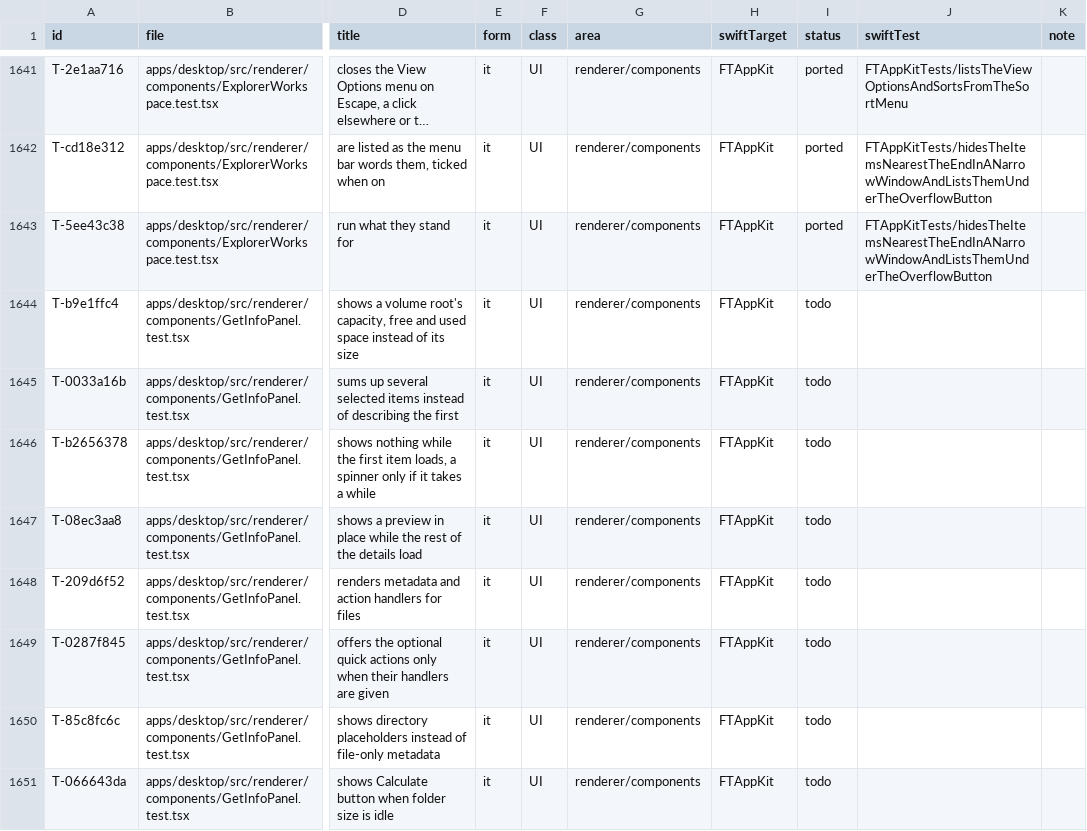
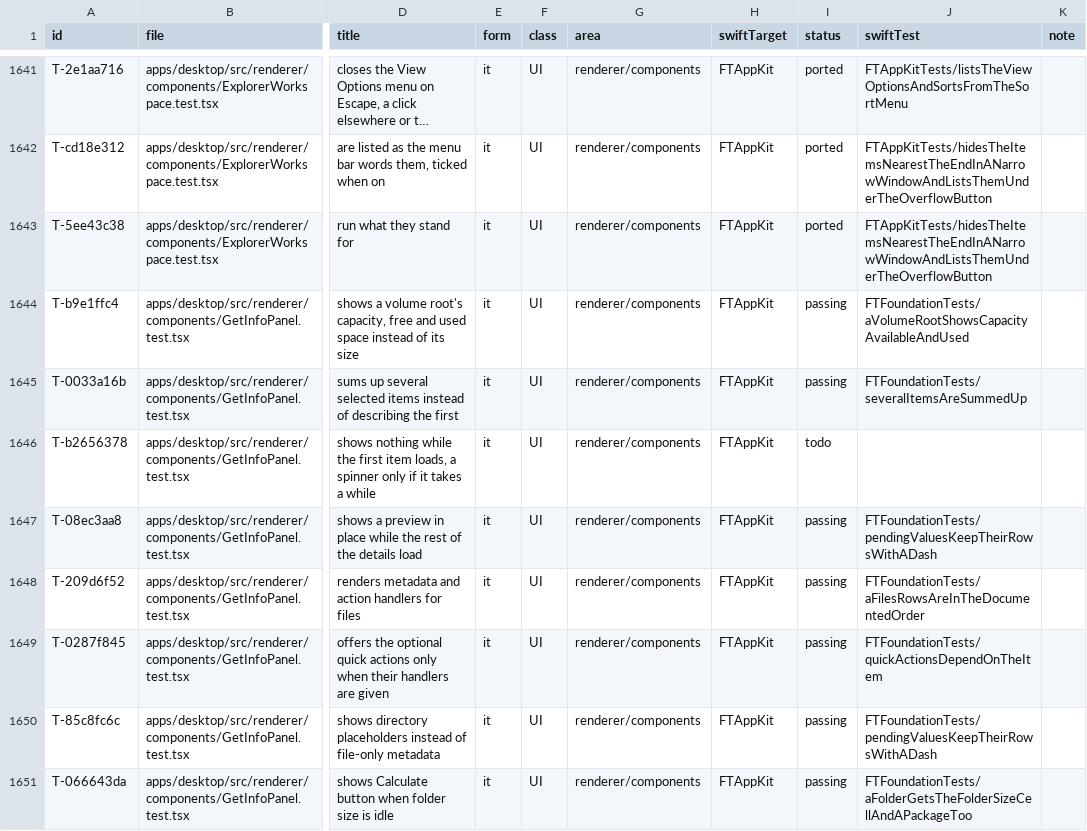
Before and after one commit to mdemirhan/filetrailnative, a TSV file: docs/port/parity/tests.tsv, drawn as a sheet; only a part is shown, gaps mark what is left out; long unchanged cells end in …; the diff covers the shown part only; the diff names each change by its address in the sheet, - before the commit and + after, or states it on an @@ line.

```diff
--- a/docs/port/parity/tests.tsv
+++ b/docs/port/parity/tests.tsv
-I1644:I1645 (status): todo
+I1644:I1645 (status): passing
-J1644 (swiftTest): (empty)
+J1644 (swiftTest): FTFoundationTests/aVolumeRootShowsCapacityAvailableAndUsed
-J1645 (swiftTest): (empty)
+J1645 (swiftTest): FTFoundationTests/severalItemsAreSummedUp
-I1647:I1651 (status): todo
+I1647:I1651 (status): passing
-J1647 (swiftTest): (empty)
+J1647 (swiftTest): FTFoundationTests/pendingValuesKeepTheirRowsWithADash
-J1648 (swiftTest): (empty)
+J1648 (swiftTest): FTFoundationTests/aFilesRowsAreInTheDocumentedOrder
-J1649 (swiftTest): (empty)
+J1649 (swiftTest): FTFoundationTests/quickActionsDependOnTheItem
-J1650 (swiftTest): (empty)
+J1650 (swiftTest): FTFoundationTests/pendingValuesKeepTheirRowsWithADash
-J1651 (swiftTest): (empty)
+J1651 (swiftTest): FTFoundationTests/aFolderGetsTheFolderSizeCellAndAPackageToo
```
Also changed, not shown: 90 edited cells elsewhere in this file, docs/port/parity/behaviors.tsv, 1 other file.
